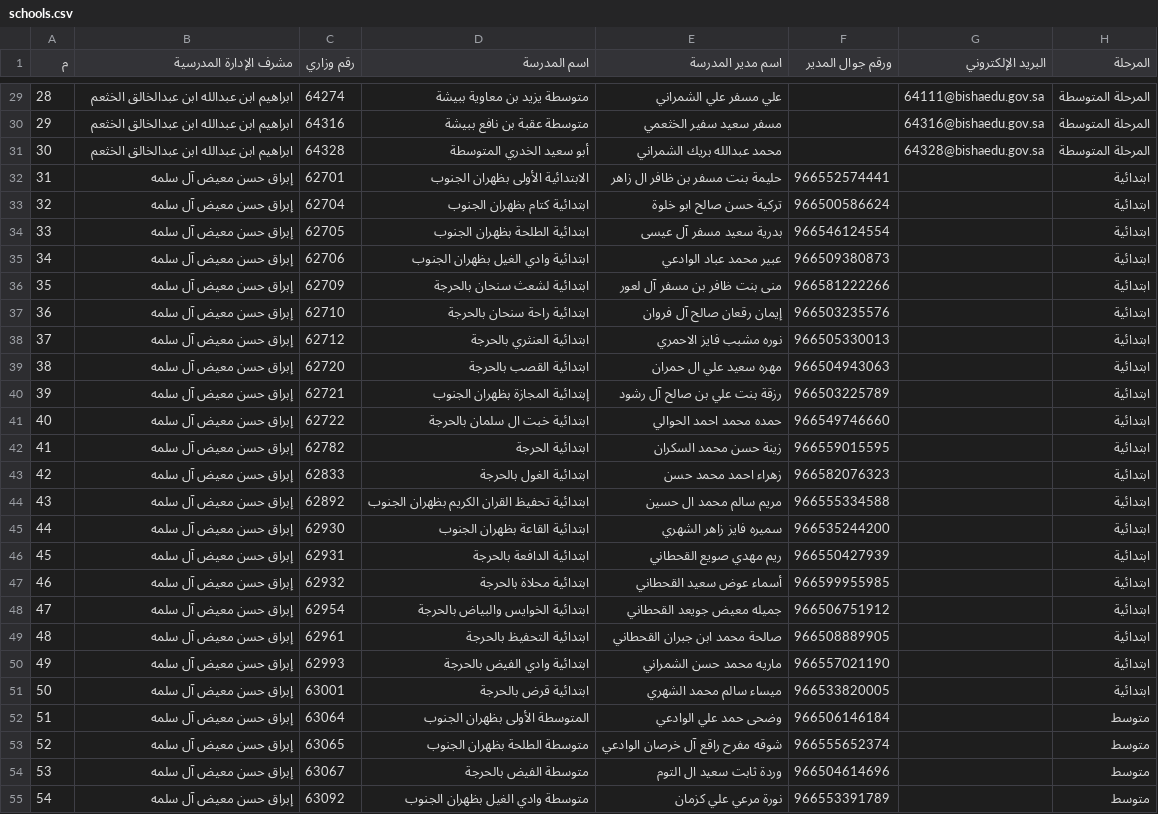
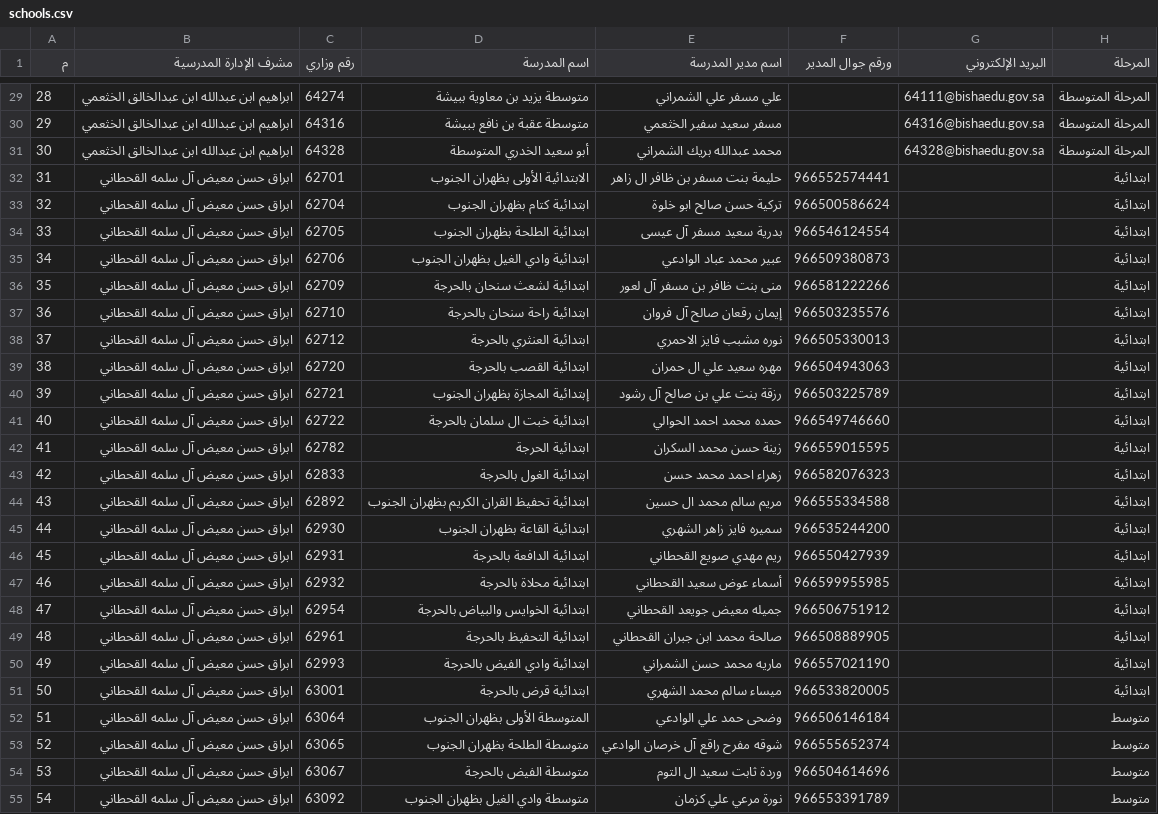
Before and after one commit to yoyoaaa-wq/taqweem, a CSV file: schools.csv, drawn as a sheet; only a part is shown, gaps mark what is left out; the diff covers the shown part only; the diff names each change by its address in the sheet, - before the commit and + after, or states it on an @@ line.

```diff
--- a/schools.csv
+++ b/schools.csv
-B29:B31 (مشرف الإدارة المدرسية): ابراهيم ابن عبدالله ابن عبدالخالق الخثعم
+B29:B31 (مشرف الإدارة المدرسية): ابراهيم ابن عبدالله ابن عبدالخالق الخثعمي
-B32:B55 (مشرف الإدارة المدرسية): إبراق حسن معيض آل سلمه
+B32:B55 (مشرف الإدارة المدرسية): ابراق حسن معيض آل سلمه القحطاني
```
Also changed, not shown: 67 edited cells elsewhere in this file, 1 other file.
